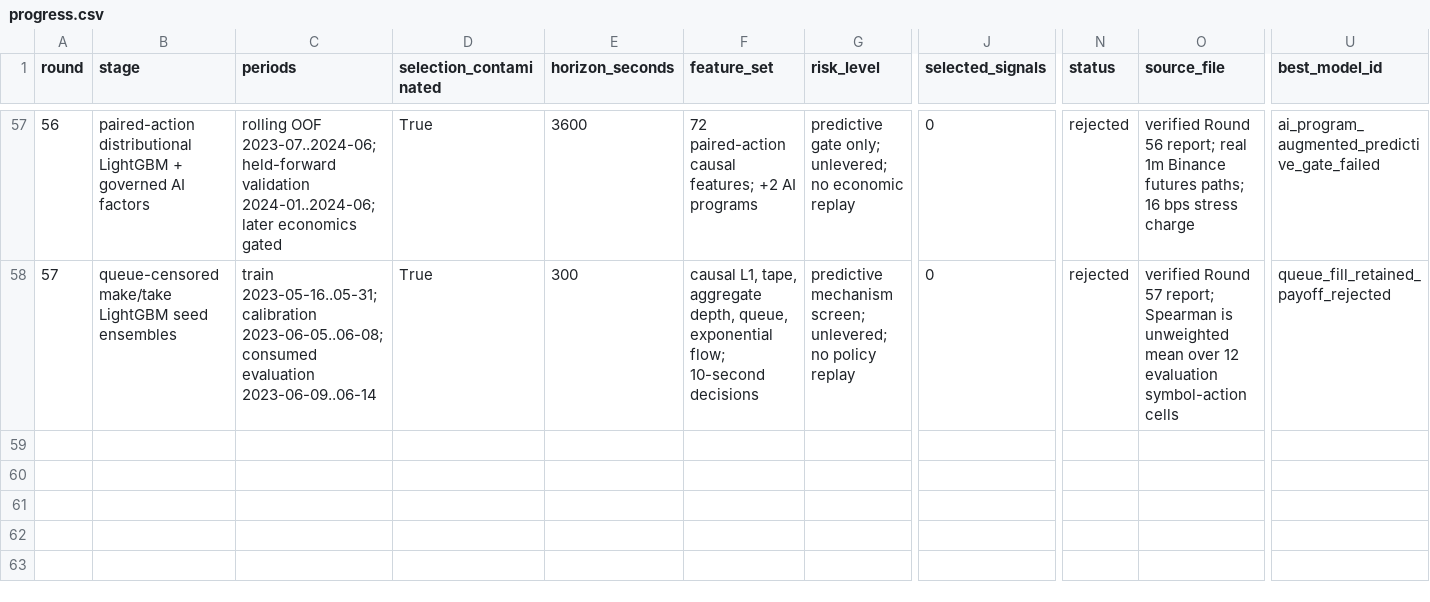
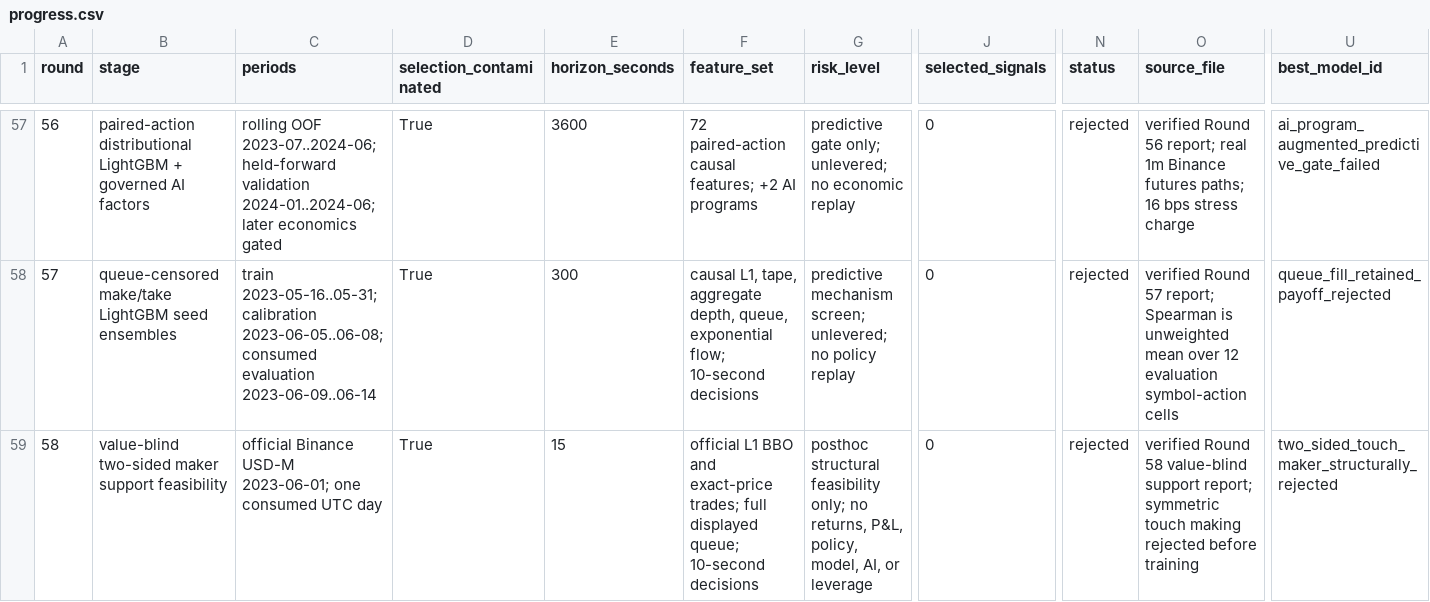
Before and after one commit to strmt7/simple_ai_trading, a CSV file: docs/model-research/action-value/latest/progress.csv, drawn as a sheet; only a part is shown, gaps mark what is left out; rows hold the shown columns only; the diff names each change by its address in the sheet, - before the commit and + after, or states it on an @@ line.

```diff
--- a/docs/model-research/action-value/latest/progress.csv
+++ b/docs/model-research/action-value/latest/progress.csv
+row 59: 58 | value-blind two-sided maker support feasibility | official Binance USD-M 2023-06-01; one consumed UTC day | True | 15 | official L1 BBO and exact-price trades; full displayed queue; 10-second decisions | posthoc structural feasibility only; no returns, P&L, policy, model, AI, or leverage | 0 | rejected | verified Round 58 value-blind support report; symmetric touch making rejected before training | two_sided_touch_maker_structurally_rejected
```
Also changed, not shown: docs/model-research/action-value/latest/source-coverage.csv, 24 other files.
